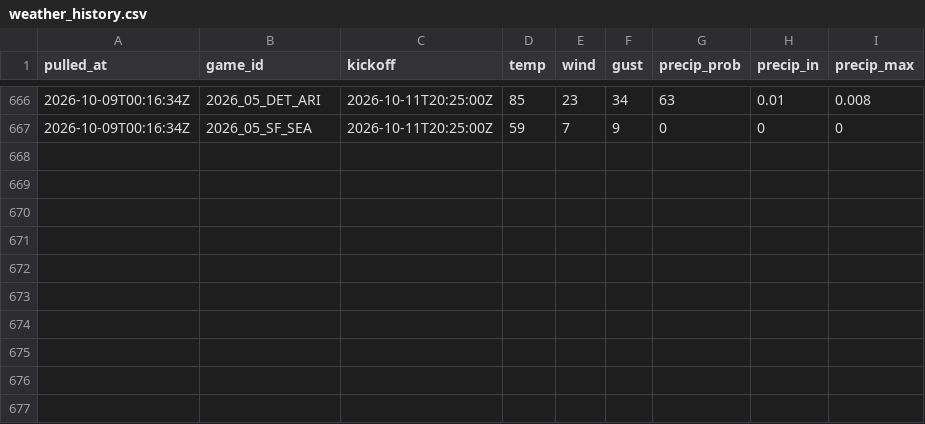
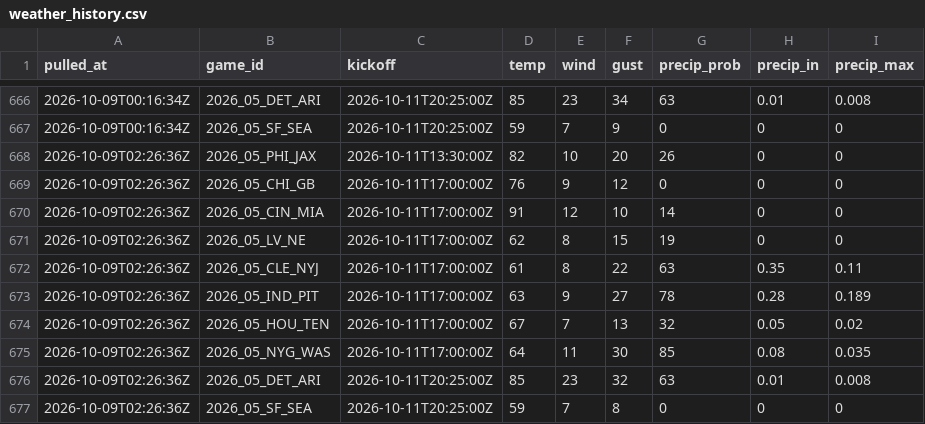
Before and after one commit to andrew-w-schroeder/dst-site, a CSV file: data/lines/weather_history.csv, drawn as a sheet; only a part is shown, gaps mark what is left out; the diff names each change by its address in the sheet, - before the commit and + after, or states it on an @@ line.

```diff
--- a/data/lines/weather_history.csv
+++ b/data/lines/weather_history.csv
+row 668: 2026-10-09T02:26:36Z | 2026_05_PHI_JAX | 2026-10-11T13:30:00Z | 82 | 10 | 20 | 26 | 0 | 0
+row 669: 2026-10-09T02:26:36Z | 2026_05_CHI_GB | 2026-10-11T17:00:00Z | 76 | 9 | 12 | 0 | 0 | 0
+row 670: 2026-10-09T02:26:36Z | 2026_05_CIN_MIA | 2026-10-11T17:00:00Z | 91 | 12 | 10 | 14 | 0 | 0
+row 671: 2026-10-09T02:26:36Z | 2026_05_LV_NE | 2026-10-11T17:00:00Z | 62 | 8 | 15 | 19 | 0 | 0
+row 672: 2026-10-09T02:26:36Z | 2026_05_CLE_NYJ | 2026-10-11T17:00:00Z | 61 | 8 | 22 | 63 | 0.35 | 0.11
+row 673: 2026-10-09T02:26:36Z | 2026_05_IND_PIT | 2026-10-11T17:00:00Z | 63 | 9 | 27 | 78 | 0.28 | 0.189
+row 674: 2026-10-09T02:26:36Z | 2026_05_HOU_TEN | 2026-10-11T17:00:00Z | 67 | 7 | 13 | 32 | 0.05 | 0.02
+row 675: 2026-10-09T02:26:36Z | 2026_05_NYG_WAS | 2026-10-11T17:00:00Z | 64 | 11 | 30 | 85 | 0.08 | 0.035
+row 676: 2026-10-09T02:26:36Z | 2026_05_DET_ARI | 2026-10-11T20:25:00Z | 85 | 23 | 32 | 63 | 0.01 | 0.008
+row 677: 2026-10-09T02:26:36Z | 2026_05_SF_SEA | 2026-10-11T20:25:00Z | 59 | 7 | 8 | 0 | 0 | 0
```
Also changed, not shown: data/dfs/dfs_proj_2026_wk05.csv, data/lines/ecr_history.csv, 26 other files.
